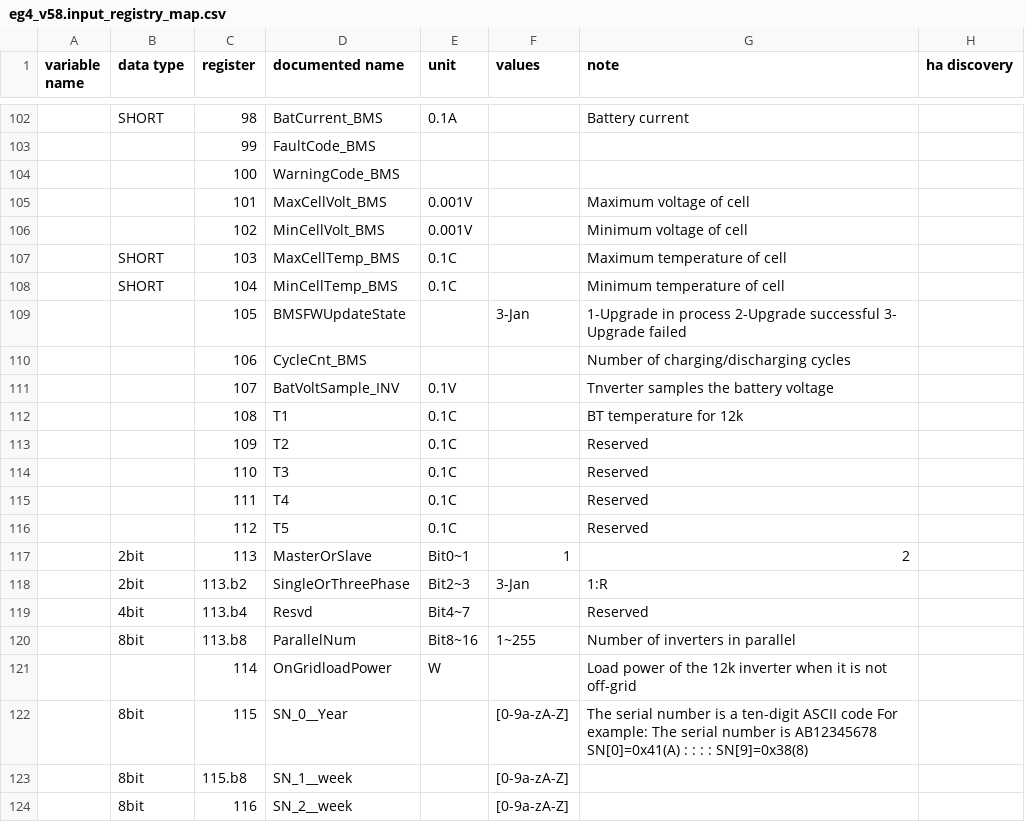
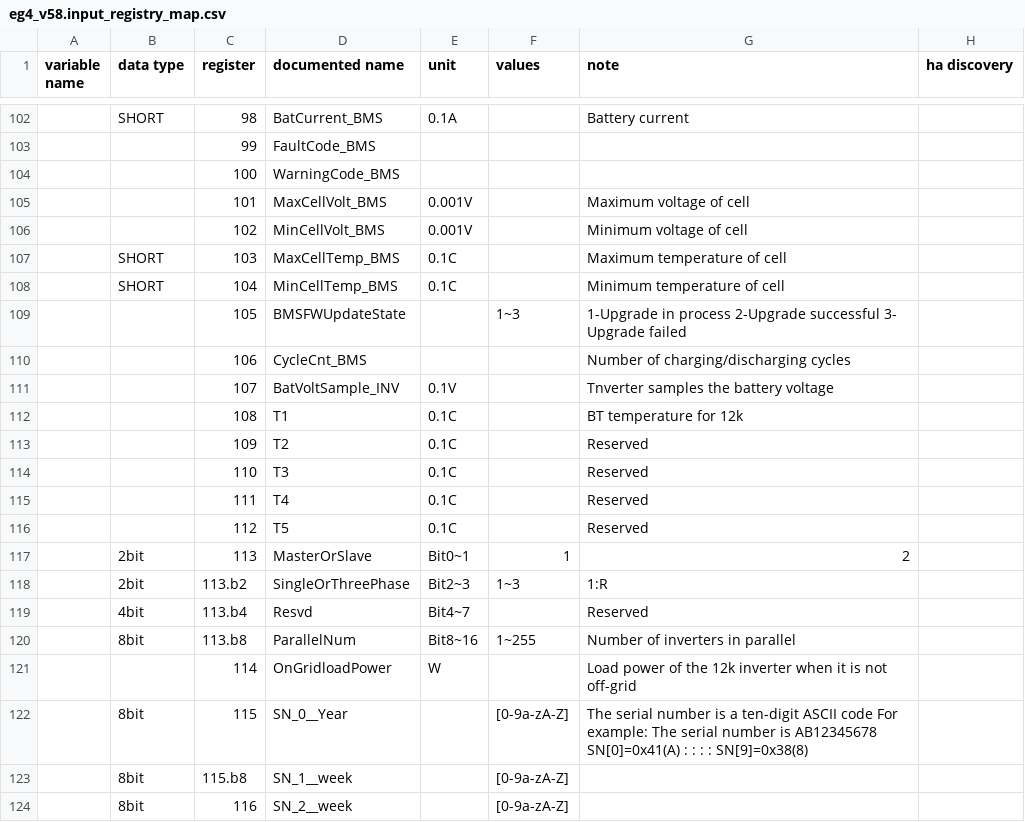
Before and after one commit to HotNoob/PythonProtocolGateway, a CSV file: protocols/eg4/eg4_v58.input_registry_map.csv, drawn as a sheet; only a part is shown, gaps mark what is left out; the diff covers the shown part only; the diff names each change by its address in the sheet, - before the commit and + after, or states it on an @@ line.

```diff
--- a/protocols/eg4/eg4_v58.input_registry_map.csv
+++ b/protocols/eg4/eg4_v58.input_registry_map.csv
-F109 (values): 3-Jan
+F109 (values): 1~3
-F118 (values): 3-Jan
+F118 (values): 1~3
```
Also changed, not shown: 36 edited cells elsewhere in this file, 1 other file.
